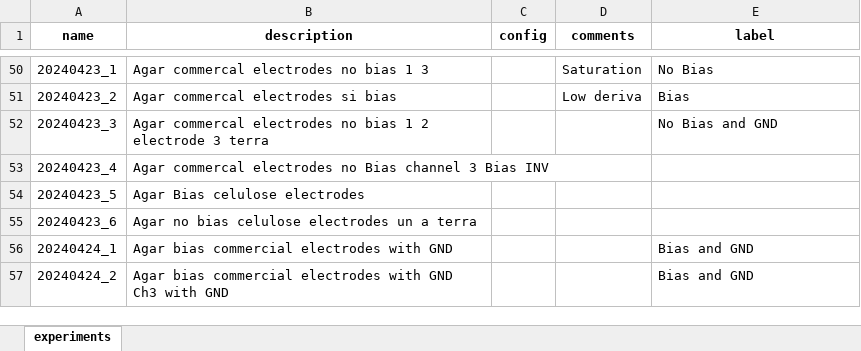
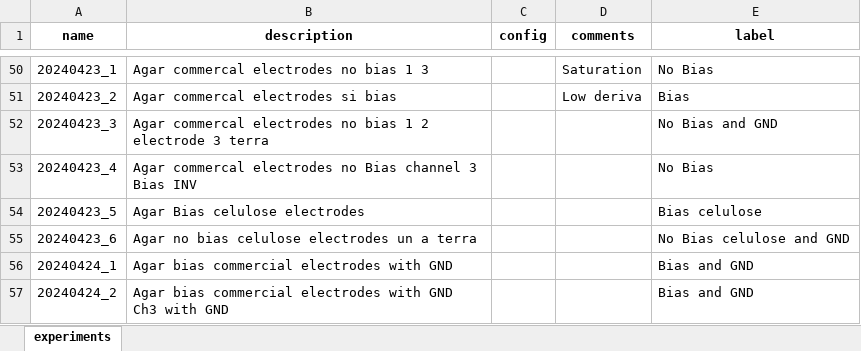
Before and after one commit to evacasals/OpenBCI, an Excel workbook: experiments/data.xlsx, sheet experiments, drawn as a sheet; only a part is shown, gaps mark what is left out; values as stored, in another font and other column widths than the file's, no borders; the diff names each change by its address in the sheet, - before the commit and + after, or states it on an @@ line.

```diff
--- a/experiments/data.xlsx (sheet experiments)
+++ b/experiments/data.xlsx (sheet experiments)
-E53 (label): (empty)
+E53 (label): No Bias
-E54 (label): (empty)
+E54 (label): Bias celulose
-E55 (label): (empty)
+E55 (label): No Bias celulose and GND
```
Also changed, not shown: 4 other files.
